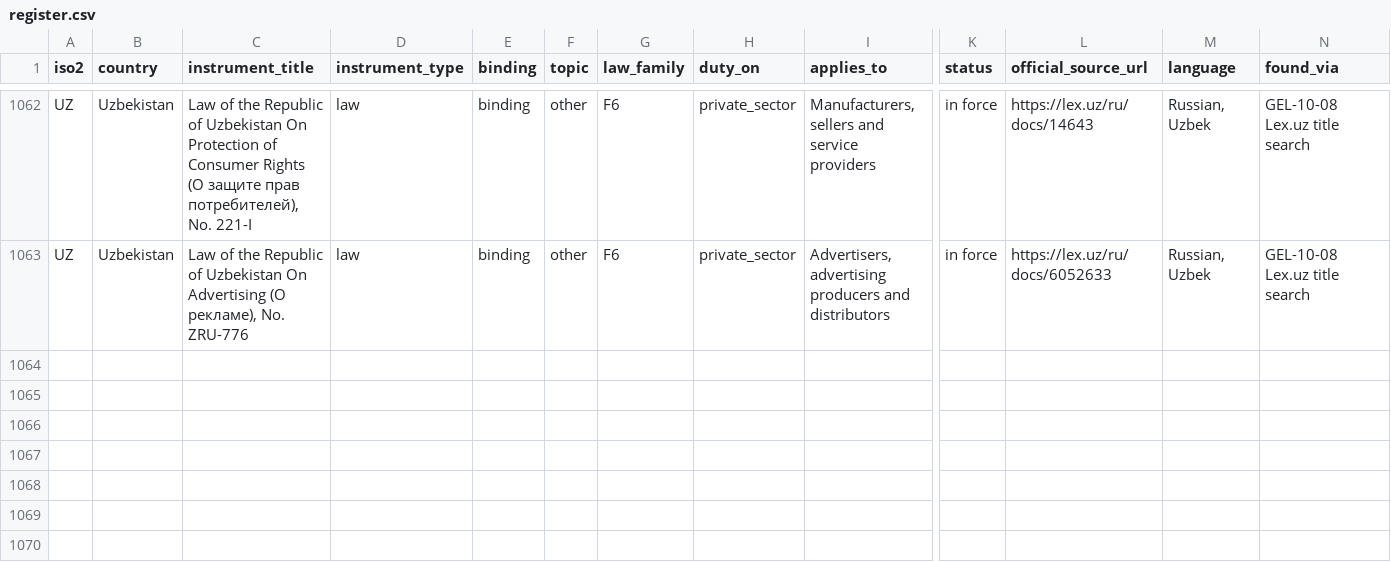
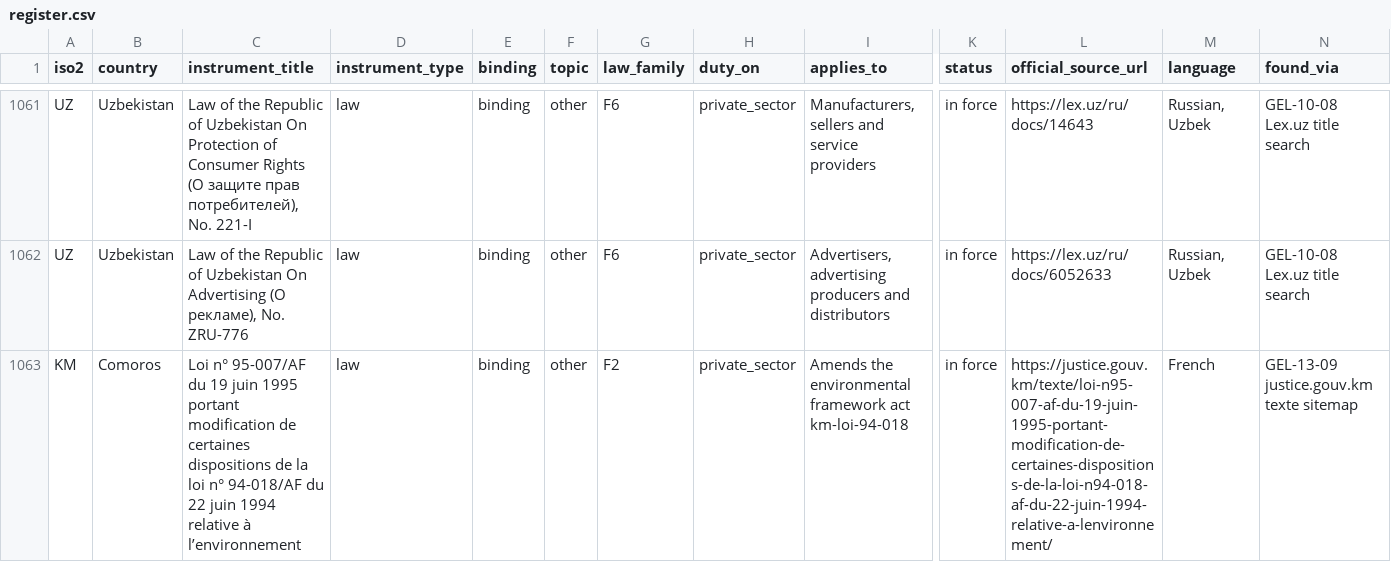
Before and after one commit to GoCarbonTracker-Hq/global-esg-law, a CSV file: register/register.csv, drawn as a sheet; only a part is shown, gaps mark what is left out; rows hold the shown columns only; the diff covers the shown part only; the diff names each change by its address in the sheet, - before the commit and + after, or states it on an @@ line.

```diff
--- a/register/register.csv
+++ b/register/register.csv
+row 1063: KM | Comoros | Loi n° 95-007/AF du 19 juin 1995 portant modification de certaines dispositions de la loi n° 94-018/AF du 22 juin 1994 relative à l’environnement | law | binding | other | F2 | private_sector | Amends the environmental framework act km-loi-94-018 | in force | https://justice.gouv.km/texte/loi-n95-007-af-du-19-juin-1995-portant-modification-de-certaines-dispositions-de-la-loi-n94-018-af-du-22-juin-1994-relative-a-lenvironnement/ | French | GEL-13-09 justice.gouv.km texte sitemap
```
Also changed, not shown: 1 added row, 1 removed row and 2 edited cells elsewhere in this file, sources/licence-table.csv, 5 other files.
